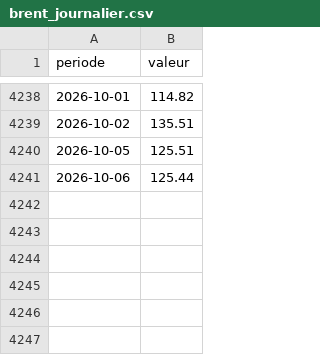
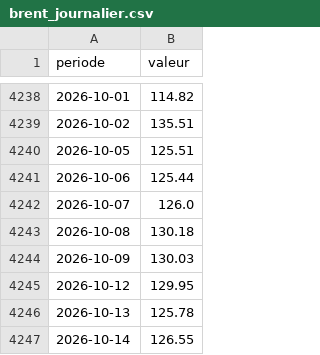
Before and after one commit to Beynat/psychohistoire, a CSV file: data/historique/brent_journalier.csv, drawn as a sheet; only a part is shown, gaps mark what is left out.

```diff
--- a/data/historique/brent_journalier.csv
+++ b/data/historique/brent_journalier.csv
@@ -4241 +4241,7 @@ periode,valeur
 2026-10-06,125.44
+2026-10-07,126.0
+2026-10-08,130.18
+2026-10-09,130.03
+2026-10-12,129.95
+2026-10-13,125.78
+2026-10-14,126.55
```
Also changed, not shown: data/historique/ecart_FR_DE_journalier_pb.csv, data/historique/oat_tec10_journalier_FR.csv, 12 other files.
